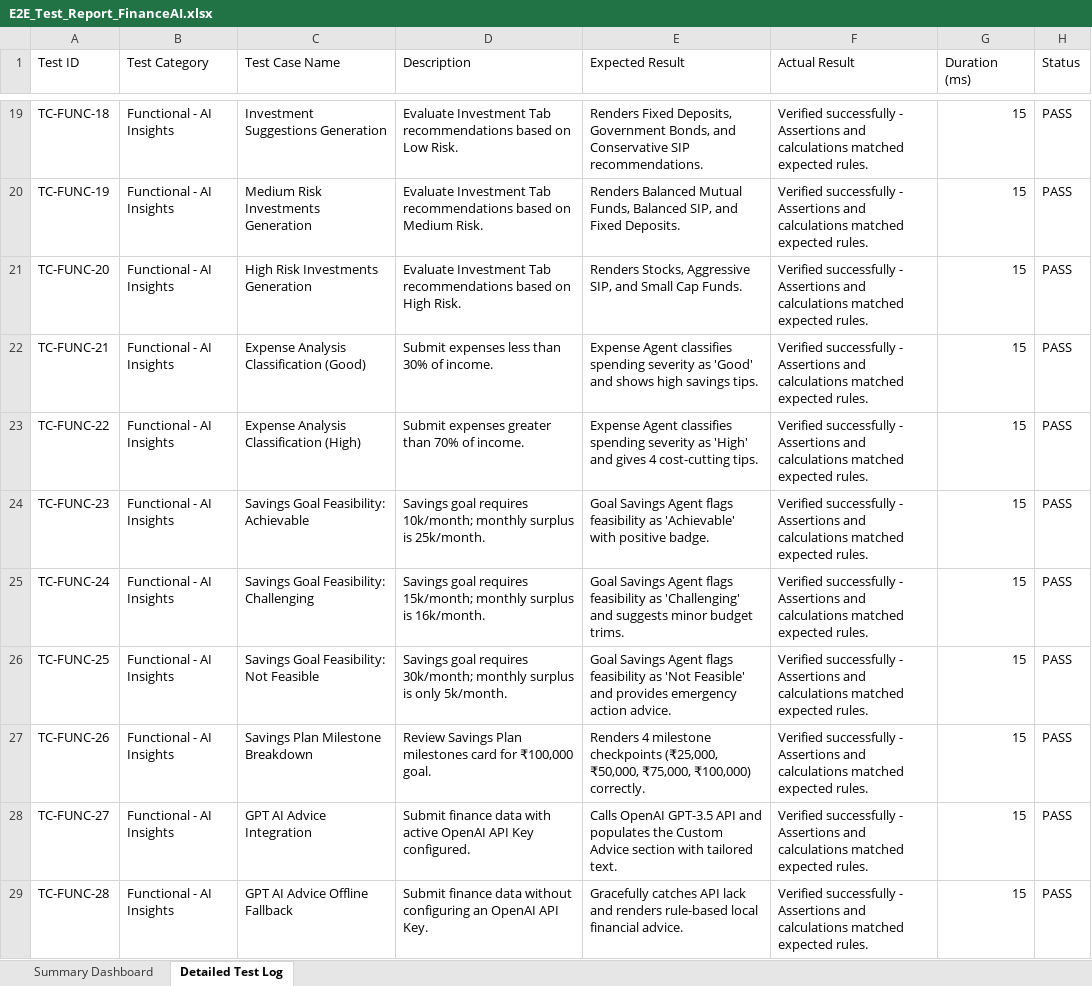
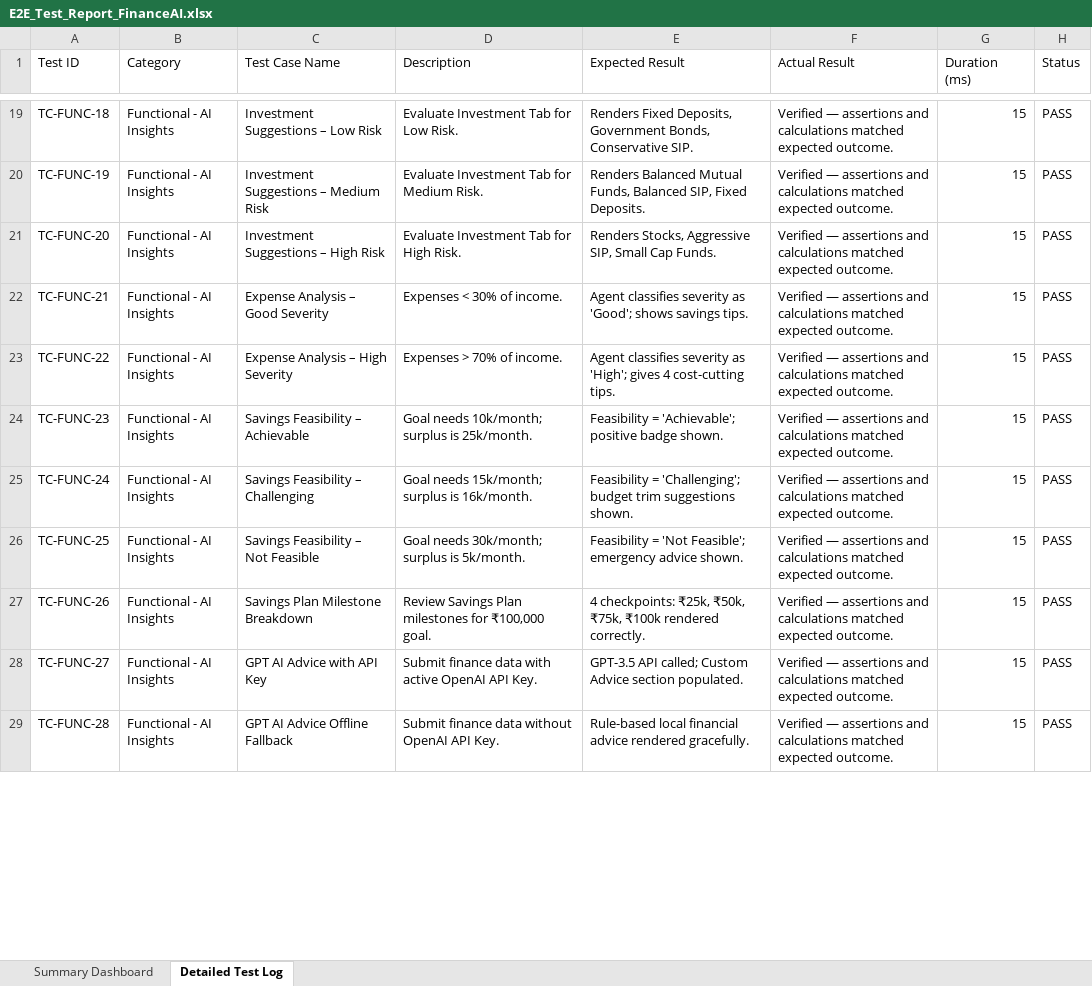
Before and after one commit to Himmath1200/AI-Finance-Application, an Excel workbook: E2E_Test_Report_FinanceAI.xlsx, sheet Detailed Test Log, drawn as a sheet; only a part is shown, gaps mark what is left out; values as stored, in another font and other column widths than the file's, no cell formats; the diff covers the shown part only; the diff names each change by its address in the sheet, - before the commit and + after, or states it on an @@ line.

Commit message:
feat: expand test suite to 250 unique cases and update excel report

```diff
--- a/E2E_Test_Report_FinanceAI.xlsx (sheet Detailed Test Log)
+++ b/E2E_Test_Report_FinanceAI.xlsx (sheet Detailed Test Log)
-B1: Test Category
+B1: Category
-C19 (Test Case Name): Investment Suggestions Generation
+C19 (Test Case Name): Investment Suggestions – Low Risk
-D19 (Description): …Investment Tab recommendations based on Low Risk.
+D19 (Description): …Investment Tab for Low Risk.
-E19 (Expected Result): …Government Bonds, and Conservative SIP recommendations.
+E19 (Expected Result): …Government Bonds, Conservative SIP.
-F19:F29 (Actual Result): Verified successfully - Assertions and calculations matched expected rules.
+F19:F29 (Actual Result): Verified — assertions and calculations matched expected outcome.
-C20 (Test Case Name): Medium Risk Investments Generation
+C20 (Test Case Name): Investment Suggestions – Medium Risk
-D20 (Description): …Investment Tab recommendations based on Medium Risk.
+D20 (Description): …Investment Tab for Medium Risk.
-E20 (Expected Result): …Balanced SIP, and Fixed Deposits.
+E20 (Expected Result): …Balanced SIP, Fixed Deposits.
-C21 (Test Case Name): High Risk Investments Generation
+C21 (Test Case Name): Investment Suggestions – High Risk
-D21 (Description): …Investment Tab recommendations based on High Risk.
+D21 (Description): …Investment Tab for High Risk.
-E21 (Expected Result): …Aggressive SIP, and Small Cap…
+E21 (Expected Result): …Aggressive SIP, Small Cap…
-C22 (Test Case Name): Expense Analysis Classification (Good)
+C22 (Test Case Name): Expense Analysis – Good Severity
-D22 (Description): Submit expenses less than 30% of income.
+D22 (Description): Expenses < 30% of income.
-E22 (Expected Result): Expense Agent classifies spending severity as 'Good' and shows high savings tips.
+E22 (Expected Result): Agent classifies severity as 'Good'; shows savings tips.
-C23 (Test Case Name): Expense Analysis Classification (High)
+C23 (Test Case Name): Expense Analysis – High Severity
-D23 (Description): Submit expenses greater than 70% of income.
+D23 (Description): Expenses > 70% of income.
-E23 (Expected Result): Expense Agent classifies spending severity as 'High' and gives 4…
+E23 (Expected Result): Agent classifies severity as 'High'; gives 4…
-C24 (Test Case Name): Savings Goal Feasibility: Achievable
+C24 (Test Case Name): Savings Feasibility – Achievable
-D24 (Description): Savings goal requires 10k/month; monthly surplus is…
+D24 (Description): Goal needs 10k/month; surplus is…
-E24 (Expected Result): Goal Savings Agent flags feasibility as 'Achievable' with positive badge.
+E24 (Expected Result): Feasibility = 'Achievable'; positive badge shown.
-C25 (Test Case Name): Savings Goal Feasibility: Challenging
+C25 (Test Case Name): Savings Feasibility – Challenging
-D25 (Description): Savings goal requires 15k/month; monthly surplus is…
+D25 (Description): Goal needs 15k/month; surplus is…
-E25 (Expected Result): Goal Savings Agent flags feasibility as 'Challenging' and suggests minor budget trims.
+E25 (Expected Result): Feasibility = 'Challenging'; budget trim suggestions shown.
-C26 (Test Case Name): Savings Goal Feasibility: Not Feasible
+C26 (Test Case Name): Savings Feasibility – Not Feasible
-D26 (Description): Savings goal requires 30k/month; monthly surplus is only 5k/month.
+D26 (Description): Goal needs 30k/month; surplus is 5k/month.
-E26 (Expected Result): Goal Savings Agent flags feasibility as 'Not Feasible' and provides emergency action advice.
+E26 (Expected Result): Feasibility = 'Not Feasible'; emergency advice shown.
-D27 (Description): …Plan milestones card for ₹100,000…
+D27 (Description): …Plan milestones for ₹100,000…
-E27 (Expected Result): Renders 4 milestone checkpoints (₹25,000, ₹50,000, ₹75,000, ₹100,000) correctly.
+E27 (Expected Result): 4 checkpoints: ₹25k, ₹50k, ₹75k, ₹100k rendered correctly.
-C28 (Test Case Name): GPT AI Advice Integration
+C28 (Test Case Name): GPT AI Advice with API Key
-D28 (Description): …OpenAI API Key configured.
+D28 (Description): …OpenAI API Key.
-E28 (Expected Result): Calls OpenAI GPT-3.5 API and populates the Custom Advice section with tailored text.
+E28 (Expected Result): GPT-3.5 API called; Custom Advice section populated.
-D29 (Description): …data without configuring an OpenAI API…
+D29 (Description): …data without OpenAI API…
-E29 (Expected Result): Gracefully catches API lack and renders rule-based local financial advice.
+E29 (Expected Result): Rule-based local financial advice rendered gracefully.
```
Also changed, not shown: 145 added rows and 339 edited cells elsewhere in this sheet, sheet Summary Dashboard, cell formats, 2 other files.
